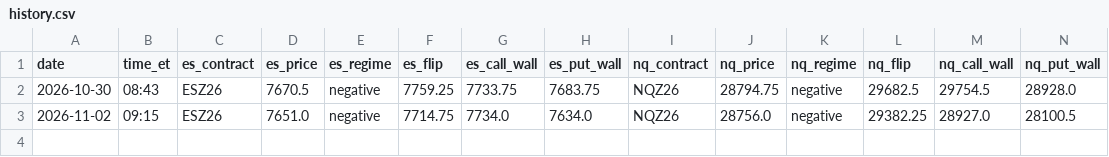
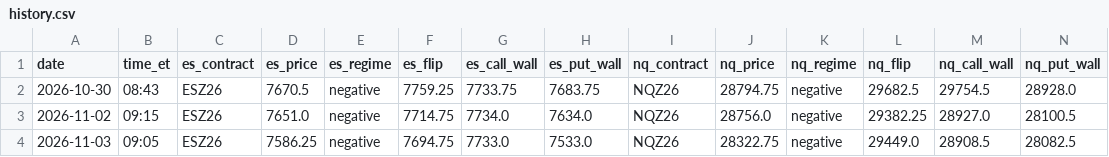
Before and after one commit to zulztrades/GEX, a CSV file: docs/history.csv, drawn as a sheet; only a part is shown; rows hold the shown columns only; the diff names each change by its address in the sheet, - before the commit and + after, or states it on an @@ line.

```diff
--- a/docs/history.csv
+++ b/docs/history.csv
+row 4: 2026-11-03 | 09:05 | ESZ26 | 7586.25 | negative | 7694.75 | 7733.0 | 7533.0 | NQZ26 | 28322.75 | negative | 29449.0 | 28908.5 | 28082.5
```
Also changed, not shown: 3 other files.
